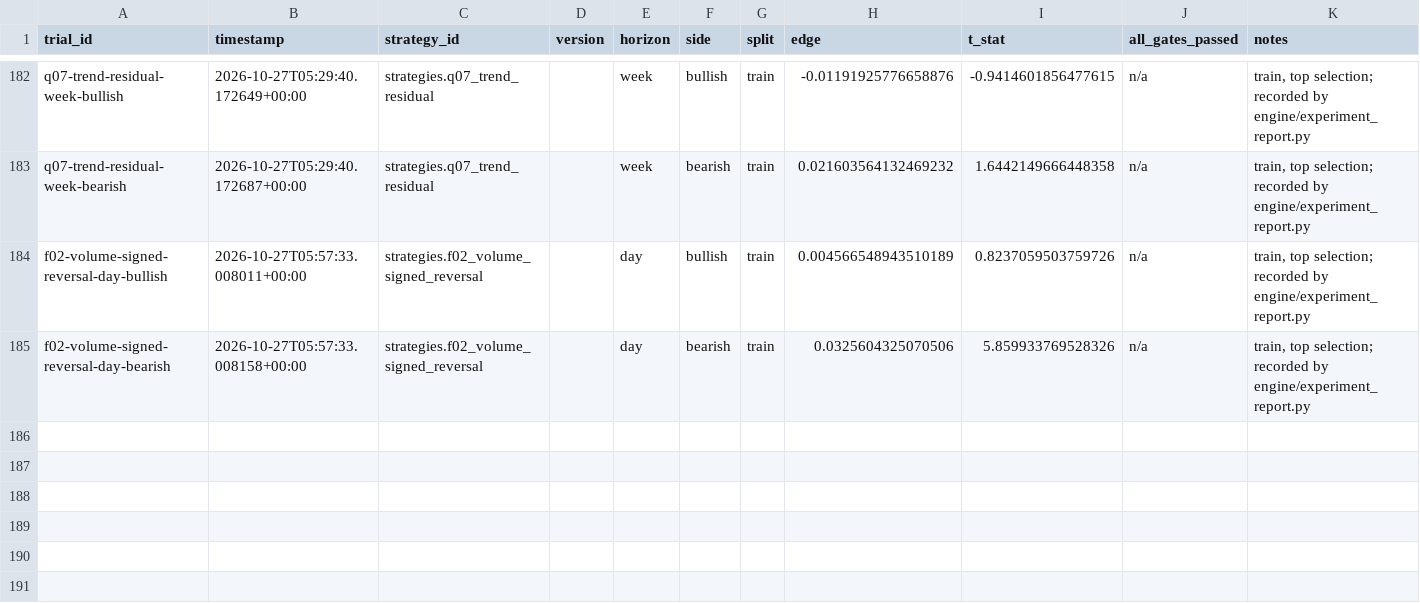
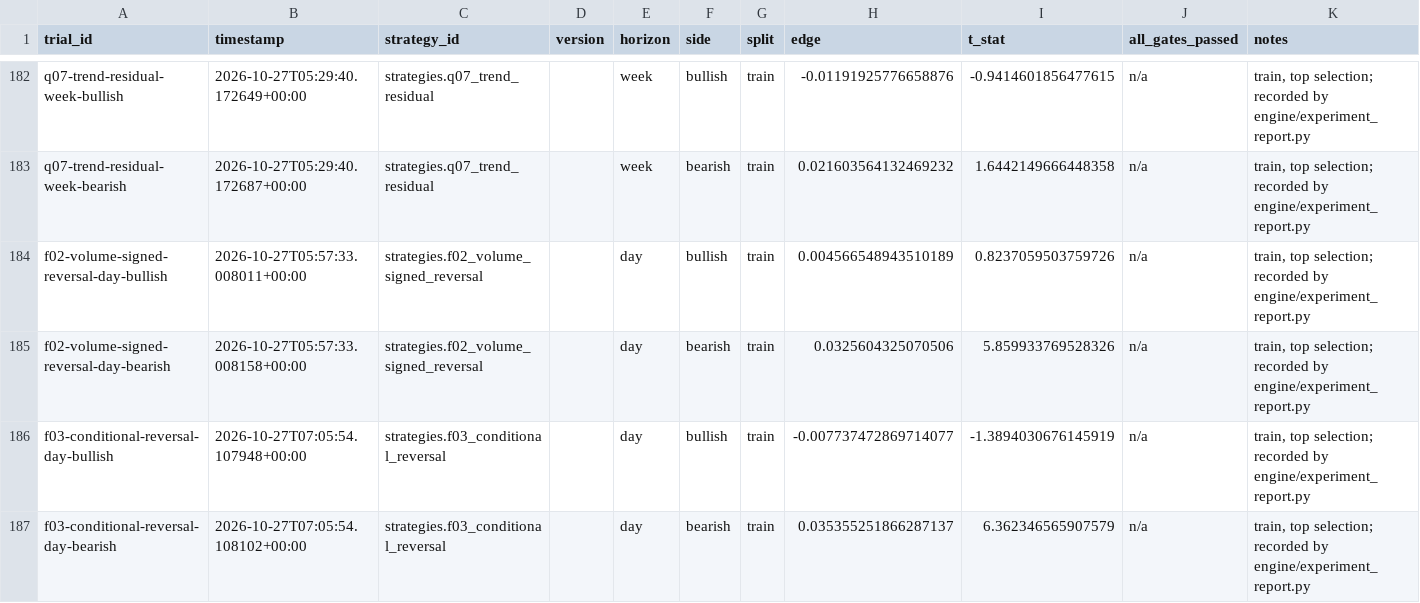
Before and after one commit to Achintya1311/stockstalker-lab, a CSV file: ledger/trials.csv, drawn as a sheet; only a part is shown, gaps mark what is left out.

```diff
--- a/ledger/trials.csv
+++ b/ledger/trials.csv
@@ -185 +185,3 @@ f02-volume-signed-reversal-day-bullish,2026-10-27T05:57:33.008011+00:00,strategi
 f02-volume-signed-reversal-day-bearish,2026-10-27T05:57:33.008158+00:00,strategies.f02_volume_signed_reversal,,day,bearish,train,0.0325604325070506,5.859933769528326,n/a,"train, top selection; recorded by engine/experiment_report.py"
+f03-conditional-reversal-day-bullish,2026-10-27T07:05:54.107948+00:00,strategies.f03_conditional_reversal,,day,bullish,train,-0.007737472869714077,-1.3894030676145919,n/a,"train, top selection; recorded by engine/experiment_report.py"
+f03-conditional-reversal-day-bearish,2026-10-27T07:05:54.108102+00:00,strategies.f03_conditional_reversal,,day,bearish,train,0.035355251866287137,6.362346565907579,n/a,"train, top selection; recorded by engine/experiment_report.py"
```
Also changed, not shown: 6 other files.
